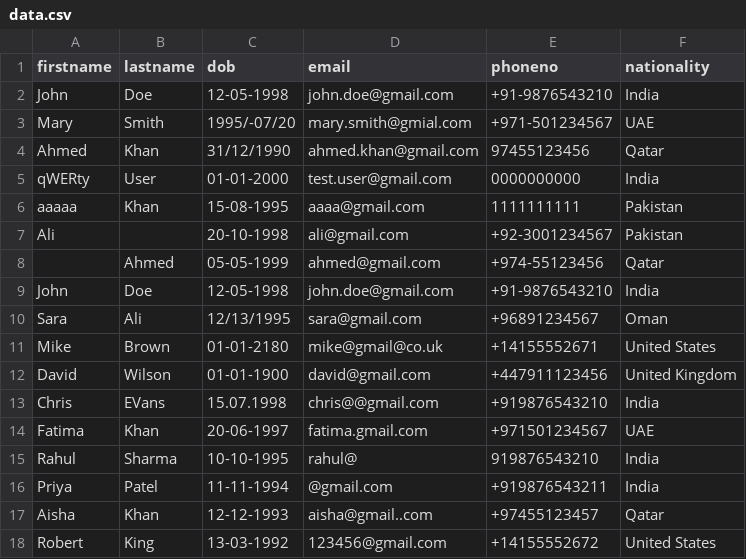
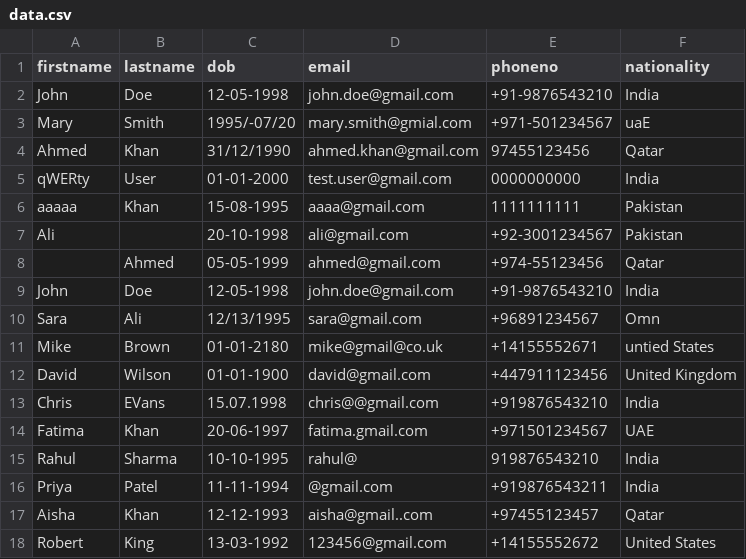
Before and after one commit to itssk625/customer-dq-improvement, a CSV file: data/data.csv, drawn as a sheet; only a part is shown.

Commit message:
modified nationality standardization

```diff
--- a/data/data.csv
+++ b/data/data.csv
@@ -2,3 +2,3 @@ firstname,lastname,dob,email,phoneno,nationality
 John,Doe,12-05-1998,john.doe@gmail.com,+91-9876543210,India
-Mary,Smith,1995/-07/20,mary.smith@gmial.com,+971-501234567,UAE
+Mary,Smith,1995/-07/20,mary.smith@gmial.com,+971-501234567,uaE
 Ahmed,Khan,31/12/1990,ahmed.khan@gmail.com,97455123456,Qatar
@@ -9,4 +9,4 @@ Ali,,20-10-1998,ali@gmail.com,+92-3001234567,Pakistan
 John,Doe,12-05-1998,john.doe@gmail.com,+91-9876543210,India
-Sara,Ali,12/13/1995,sara@gmail.com,+96891234567,Oman
-Mike,Brown,01-01-2180,mike@gmail@co.uk,+14155552671,United States
+Sara,Ali,12/13/1995,sara@gmail.com,+96891234567,Omn
+Mike,Brown,01-01-2180,mike@gmail@co.uk,+14155552671,untied States
 David,Wilson,01-01-1900,david@gmail.com,+447911123456,United Kingdom
```
Also changed, not shown: 2 other files.
